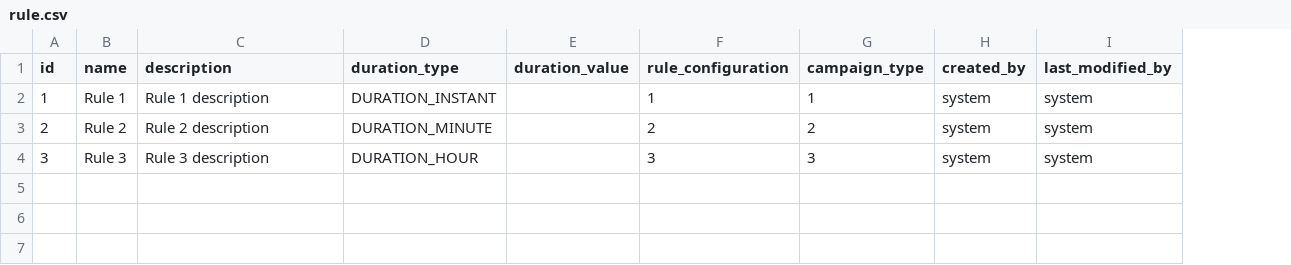
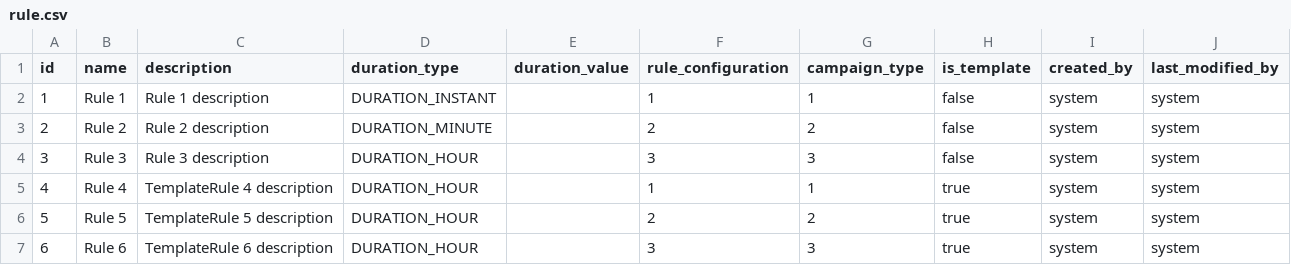
Before and after one commit to lifemonkey/campaign-management, a CSV file: src/main/resources/config/liquibase/rule.csv, drawn as a sheet; the diff names each change by its address in the sheet, - before the commit and + after, or states it on an @@ line.

```diff
--- a/src/main/resources/config/liquibase/rule.csv
+++ b/src/main/resources/config/liquibase/rule.csv
+column H (is_template), rows 2-4: all false
+row 5: 4 | Rule 4 | TemplateRule 4 description | DURATION_HOUR |  | 1 | 1 | true | system | system
+row 6: 5 | Rule 5 | TemplateRule 5 description | DURATION_HOUR |  | 2 | 2 | true | system | system
+row 7: 6 | Rule 6 | TemplateRule 6 description | DURATION_HOUR |  | 3 | 3 | true | system | system
```
Also changed, not shown: src/main/resources/config/liquibase/campaign.csv, src/main/resources/config/liquibase/reward.csv, 6 other files.
